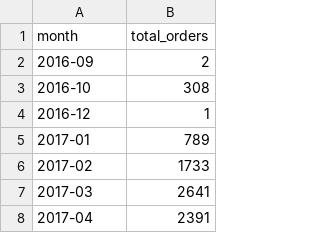
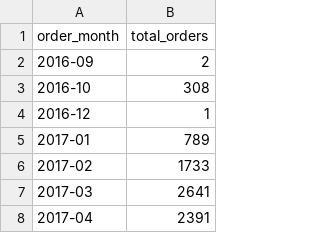
Before and after one commit to BaaaMS7/submission_analisis_data, a CSV file: data/monthly_orders.csv, drawn as a sheet; only a part is shown.

```diff
--- a/data/monthly_orders.csv
+++ b/data/monthly_orders.csv
@@ -1,2 +1,2 @@
-month,total_orders
+order_month,total_orders
 2016-09,2
```
Also changed, not shown: data/monthly_revenue.csv, 3 other files.
